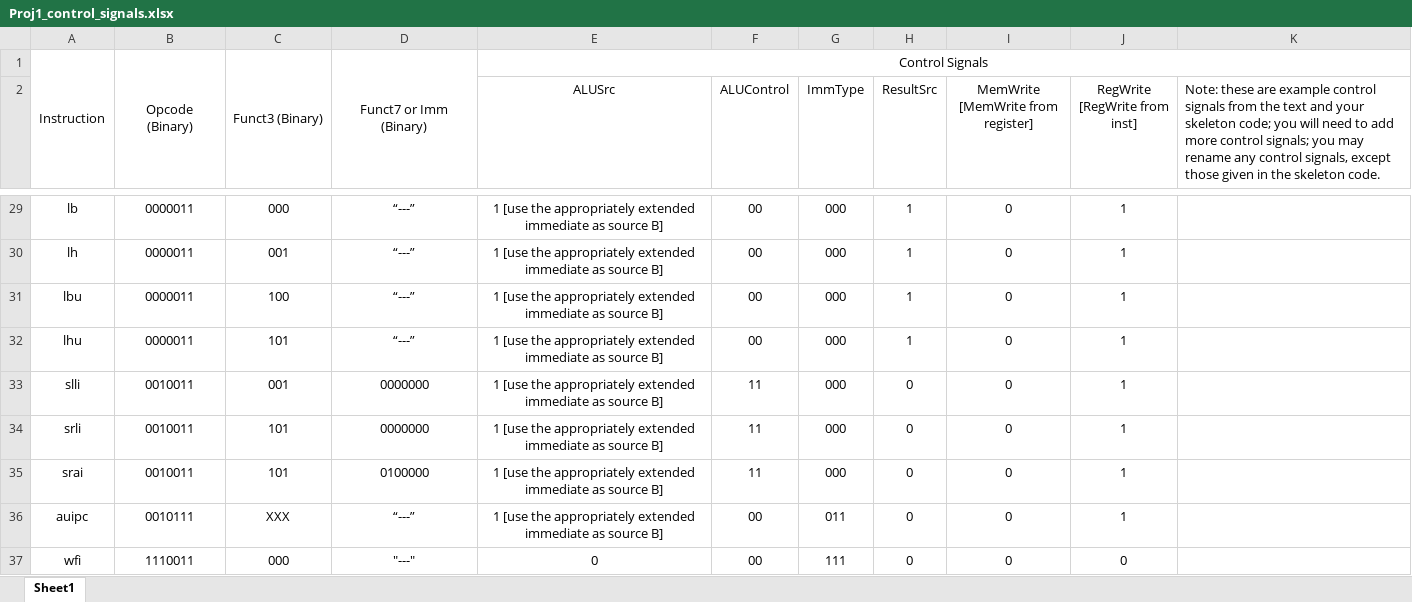
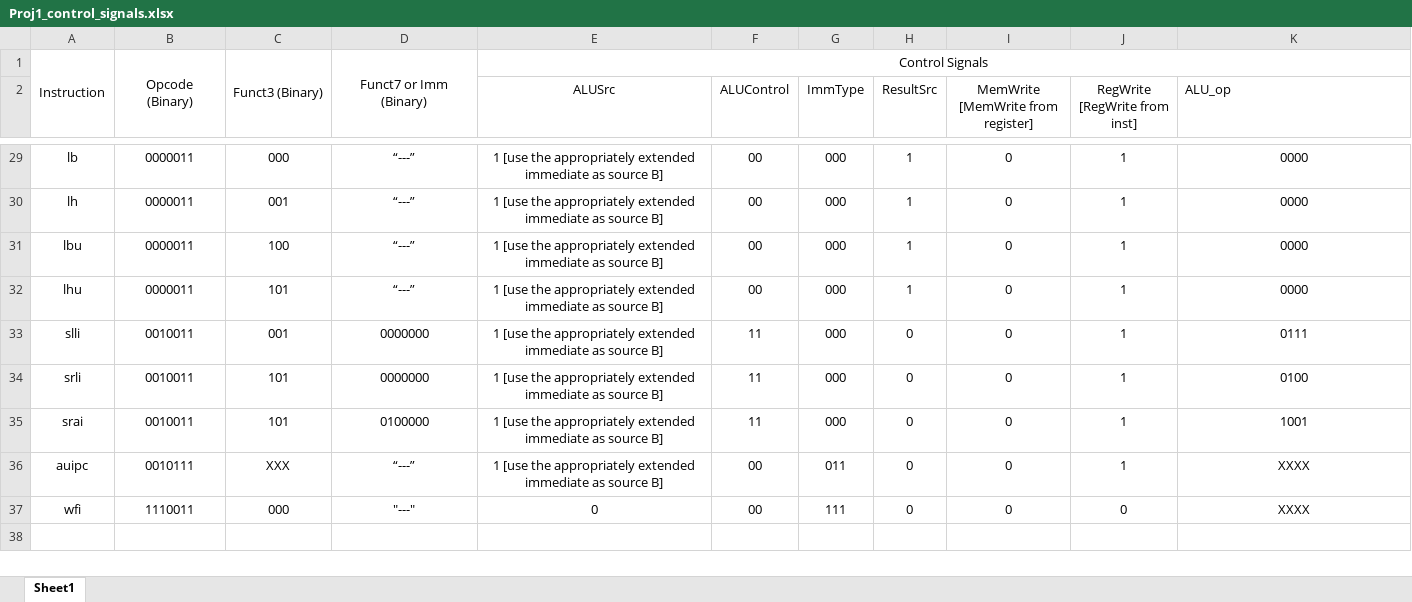
Before and after one commit to Ic3berg0522/cpre3810, an Excel workbook: Proj1_control_signals.xlsx, sheet Sheet1, drawn as a sheet; only a part is shown, gaps mark what is left out; values as stored, in another font and other column widths than the file's, no borders; the diff covers the shown part only; the diff names each change by its address in the sheet, - before the commit and + after, or states it on an @@ line.

```diff
--- a/Proj1_control_signals.xlsx (sheet Sheet1)
+++ b/Proj1_control_signals.xlsx (sheet Sheet1)
-K2: Note: these are example control signals from the text and your skeleton code; you will need to add more control signals; you may rename any control signals, except those given in the skeleton code.
+K2: ALU_op
-K29:K32 (ALU_op): (empty)
+K29:K32 (ALU_op): 0000
-K33 (ALU_op): (empty)
+K33 (ALU_op): 0111
-K34 (ALU_op): (empty)
+K34 (ALU_op): 0100
-K35 (ALU_op): (empty)
+K35 (ALU_op): 1001
-K36:K37 (ALU_op): (empty)
+K36:K37 (ALU_op): XXXX
```
Also changed, not shown: 26 edited cells elsewhere in this sheet.
